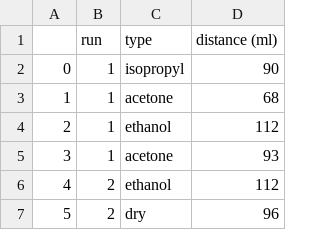
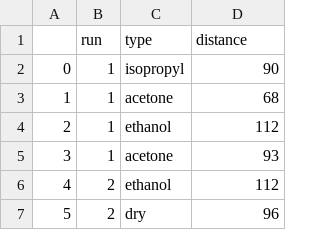
Before and after one commit to kim3-sudo/popsiclefire, a CSV file: data/data_filled.csv, drawn as a sheet; only a part is shown.

Commit message:
Update data_filled.csv

```diff
--- a/data/data_filled.csv
+++ b/data/data_filled.csv
@@ -1,2 +1,2 @@
-,run,type,distance (ml)
+,run,type,distance
 0,1,isopropyl,90
```
